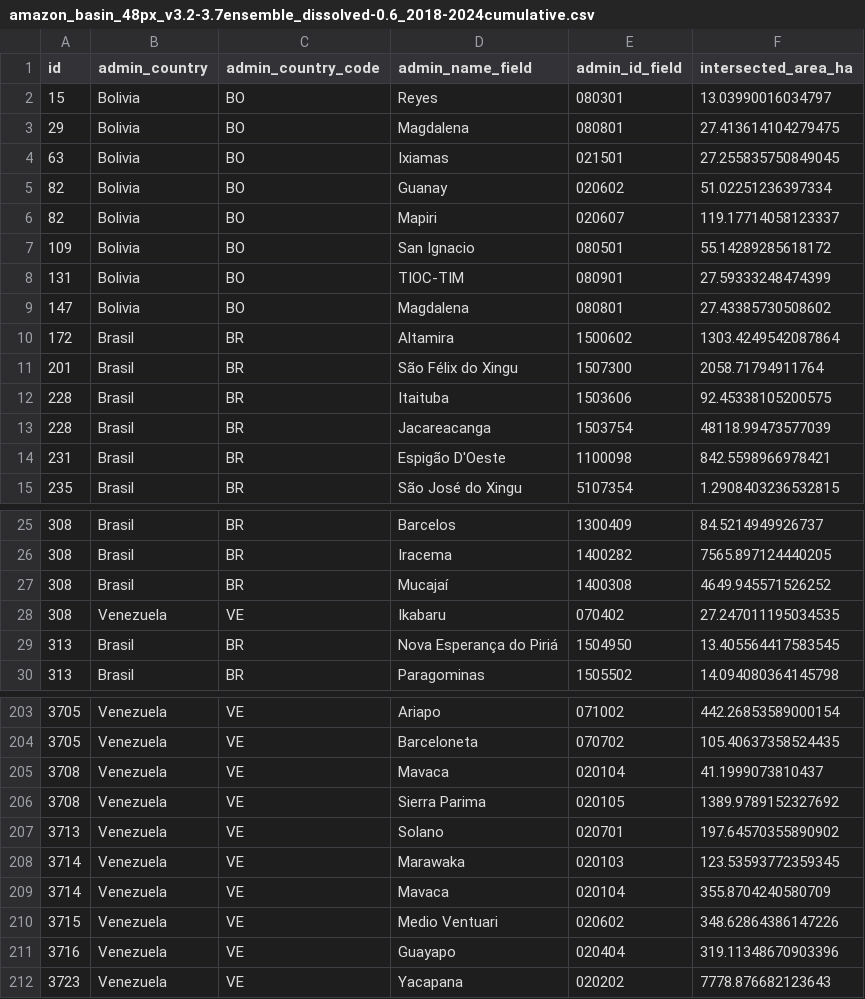
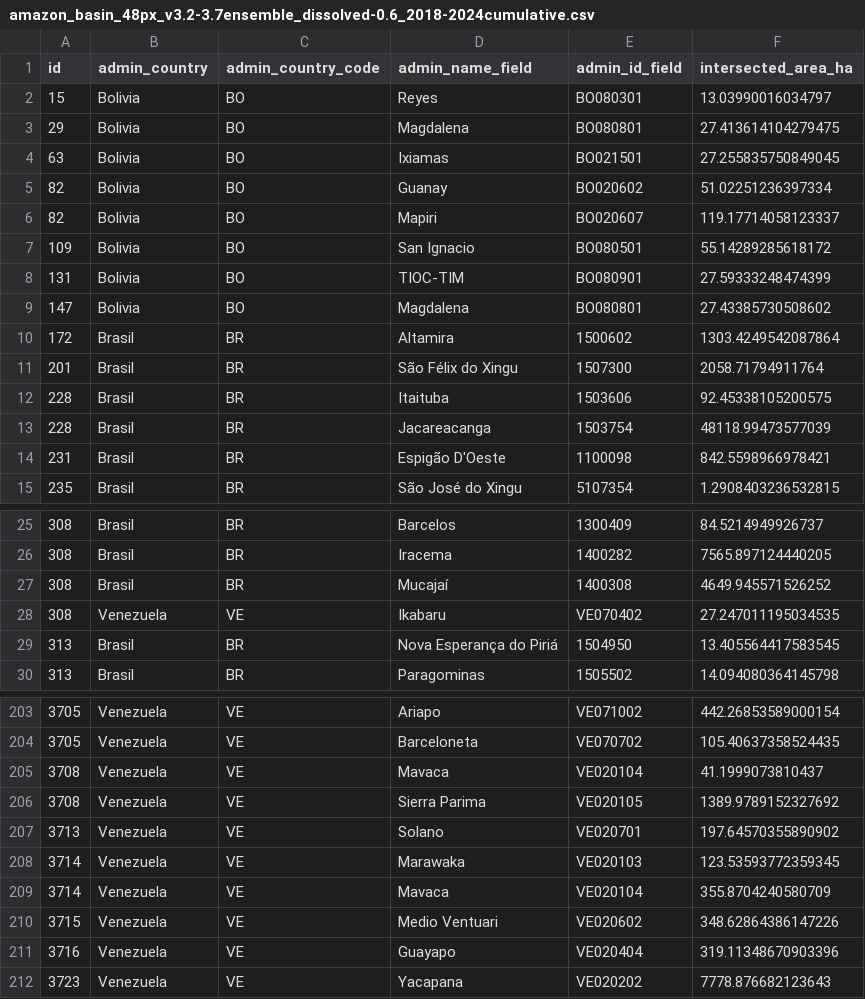
Before and after one commit to earthrise-media/mining-detector, a CSV file: data/boundaries/protected_areas_and_indigenous_territories/out/mining_by_indigenous_territories/amazon_basin_48px_v3.2-3.7ensemble_dissolved-0.6_2018-2024cumulative.csv, drawn as a sheet; only a part is shown, gaps mark what is left out; the diff covers the shown part only.

```diff
--- a/data/boundaries/protected_areas_and_indigenous_territories/out/mining_by_indigenous_territories/amazon_basin_48px_v3.2-3.7ensemble_dissolved-0.6_2018-2024cumulative.csv
+++ b/data/boundaries/protected_areas_and_indigenous_territories/out/mining_by_indigenous_territories/amazon_basin_48px_v3.2-3.7ensemble_dissolved-0.6_2018-2024cumulative.csv
@@ -1,10 +1,10 @@
 id,admin_country,admin_country_code,admin_name_field,admin_id_field,intersected_area_ha
-15,Bolivia,BO,Reyes,080301,13.03990016034797
-29,Bolivia,BO,Magdalena,080801,27.413614104279475
-63,Bolivia,BO,Ixiamas,021501,27.255835750849045
-82,Bolivia,BO,Guanay,020602,51.02251236397334
-82,Bolivia,BO,Mapiri,020607,119.17714058123337
-109,Bolivia,BO,San Ignacio,080501,55.14289285618172
-131,Bolivia,BO,TIOC-TIM,080901,27.59333248474399
-147,Bolivia,BO,Magdalena,080801,27.43385730508602
+15,Bolivia,BO,Reyes,BO080301,13.03990016034797
+29,Bolivia,BO,Magdalena,BO080801,27.413614104279475
+63,Bolivia,BO,Ixiamas,BO021501,27.255835750849045
+82,Bolivia,BO,Guanay,BO020602,51.02251236397334
+82,Bolivia,BO,Mapiri,BO020607,119.17714058123337
+109,Bolivia,BO,San Ignacio,BO080501,55.14289285618172
+131,Bolivia,BO,TIOC-TIM,BO080901,27.59333248474399
+147,Bolivia,BO,Magdalena,BO080801,27.43385730508602
 172,Brasil,BR,Altamira,1500602,1303.4249542087864
@@ -27,3 +27,3 @@ id,admin_country,admin_country_code,admin_name_field,admin_id_field,intersected_
 308,Brasil,BR,Mucajaí,1400308,4649.945571526252
-308,Venezuela,VE,Ikabaru,070402,27.247011195034535
+308,Venezuela,VE,Ikabaru,VE070402,27.247011195034535
 313,Brasil,BR,Nova Esperança do Piriá,1504950,13.405564417583545
@@ -203,10 +203,10 @@ id,admin_country,admin_country_code,admin_name_field,admin_id_field,intersected_
-3705,Venezuela,VE,Ariapo,071002,442.26853589000154
-3705,Venezuela,VE,Barceloneta,070702,105.40637358524435
-3708,Venezuela,VE,Mavaca,020104,41.1999073810437
-3708,Venezuela,VE,Sierra Parima,020105,1389.9789152327692
-3713,Venezuela,VE,Solano,020701,197.64570355890902
-3714,Venezuela,VE,Marawaka,020103,123.53593772359345
-3714,Venezuela,VE,Mavaca,020104,355.8704240580709
-3715,Venezuela,VE,Medio Ventuari,020602,348.62864386147226
-3716,Venezuela,VE,Guayapo,020404,319.11348670903396
-3723,Venezuela,VE,Yacapana,020202,7778.876682123643
+3705,Venezuela,VE,Ariapo,VE071002,442.26853589000154
+3705,Venezuela,VE,Barceloneta,VE070702,105.40637358524435
+3708,Venezuela,VE,Mavaca,VE020104,41.1999073810437
+3708,Venezuela,VE,Sierra Parima,VE020105,1389.9789152327692
+3713,Venezuela,VE,Solano,VE020701,197.64570355890902
+3714,Venezuela,VE,Marawaka,VE020103,123.53593772359345
+3714,Venezuela,VE,Mavaca,VE020104,355.8704240580709
+3715,Venezuela,VE,Medio Ventuari,VE020602,348.62864386147226
+3716,Venezuela,VE,Guayapo,VE020404,319.11348670903396
+3723,Venezuela,VE,Yacapana,VE020202,7778.876682123643
```
Also changed, not shown: 58 edited cells elsewhere in this file, data/boundaries/protected_areas_and_indigenous_territories/out/mining_by_indigenous_territories/amazon_basin_48px_v3.2-3.7ensemble_dissolved-0.6_2018-2022cumulative.csv, data/boundaries/protected_areas_and_indigenous_territories/out/mining_by_indigenous_territories/amazon_basin_48px_v3.2-3.7ensemble_dissolved-0.6_2018-2023cumulative.csv, 31 other files.
